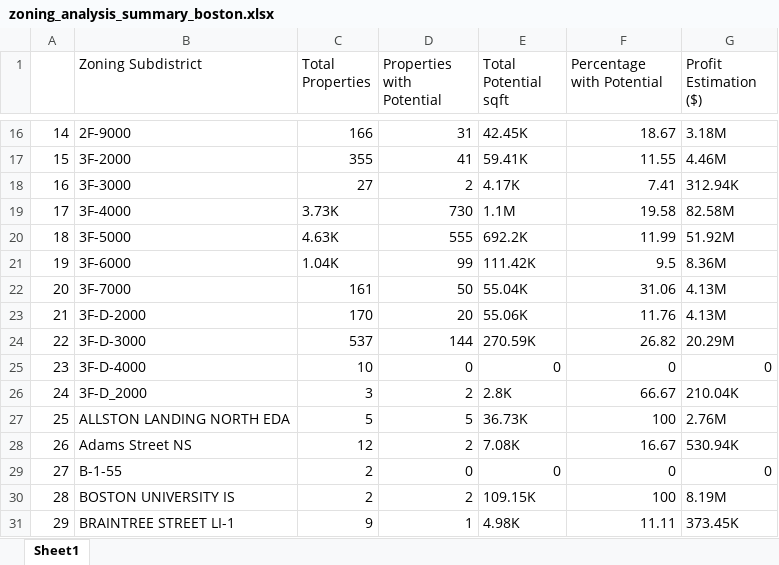
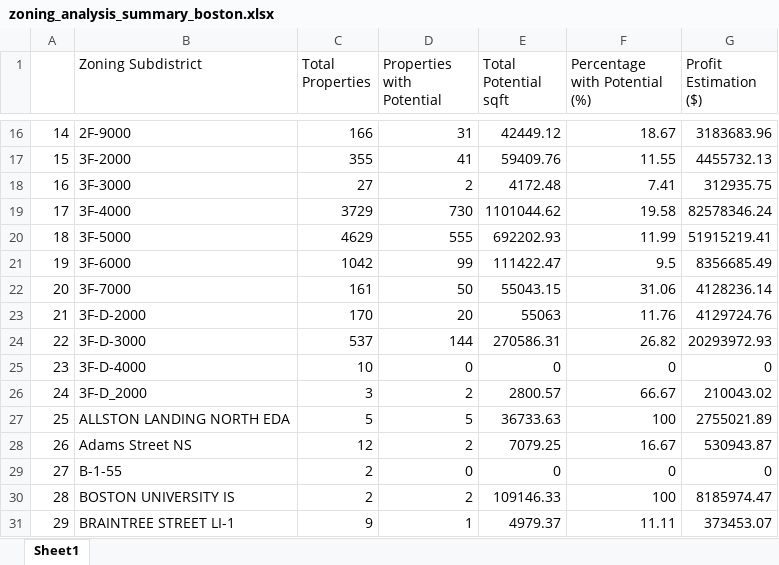
Before and after one commit to STLResearch/boston_zones, an Excel workbook: zoning_analysis_summary_boston.xlsx, sheet Sheet1, drawn as a sheet; only a part is shown, gaps mark what is left out; values as stored, in another font and other column widths than the file's, no cell formats; the diff covers the shown part only; the diff names each change by its address in the sheet, - before the commit and + after, or states it on an @@ line.

Commit message:
Update zoning analysis reports and improve data formatting
- Modified zoning_merge.py and cambridge/merge.py to round numerical values for profit estimations and potential square footage, enhancing report clarity.
- Updated Excel report generation to ensure consistent formatting across Boston and Cambridge zoning analysis summaries.
- Removed human-readable formatting functions for properties and potential metrics to streamline data presentation.

```diff
--- a/zoning_analysis_summary_boston.xlsx (sheet Sheet1)
+++ b/zoning_analysis_summary_boston.xlsx (sheet Sheet1)
-F1: Percentage with Potential
+F1: Percentage with Potential (%)
-E16 (Total Potential sqft): 42.45K
+E16 (Total Potential sqft): 42449.12
-G16 (Profit Estimation ($)): 3.18M
+G16 (Profit Estimation ($)): 3183683.96
-E17 (Total Potential sqft): 59.41K
+E17 (Total Potential sqft): 59409.76
-G17 (Profit Estimation ($)): 4.46M
+G17 (Profit Estimation ($)): 4455732.13
-E18 (Total Potential sqft): 4.17K
+E18 (Total Potential sqft): 4172.48
-G18 (Profit Estimation ($)): 312.94K
+G18 (Profit Estimation ($)): 312935.75
-C19 (Total Properties): 3.73K
+C19 (Total Properties): 3729
-E19 (Total Potential sqft): 1.1M
+E19 (Total Potential sqft): 1101044.62
-G19 (Profit Estimation ($)): 82.58M
+G19 (Profit Estimation ($)): 82578346.24
-C20 (Total Properties): 4.63K
+C20 (Total Properties): 4629
-E20 (Total Potential sqft): 692.2K
+E20 (Total Potential sqft): 692202.93
-G20 (Profit Estimation ($)): 51.92M
+G20 (Profit Estimation ($)): 51915219.41
-C21 (Total Properties): 1.04K
+C21 (Total Properties): 1042
-E21 (Total Potential sqft): 111.42K
+E21 (Total Potential sqft): 111422.47
-G21 (Profit Estimation ($)): 8.36M
+G21 (Profit Estimation ($)): 8356685.49
-E22 (Total Potential sqft): 55.04K
+E22 (Total Potential sqft): 55043.15
-G22 (Profit Estimation ($)): 4.13M
+G22 (Profit Estimation ($)): 4128236.14
-E23 (Total Potential sqft): 55.06K
+E23 (Total Potential sqft): 55063
-G23 (Profit Estimation ($)): 4.13M
+G23 (Profit Estimation ($)): 4129724.76
-E24 (Total Potential sqft): 270.59K
+E24 (Total Potential sqft): 270586.31
-G24 (Profit Estimation ($)): 20.29M
+G24 (Profit Estimation ($)): 20293972.93
-E26 (Total Potential sqft): 2.8K
+E26 (Total Potential sqft): 2800.57
-G26 (Profit Estimation ($)): 210.04K
+G26 (Profit Estimation ($)): 210043.02
-E27 (Total Potential sqft): 36.73K
+E27 (Total Potential sqft): 36733.63
-G27 (Profit Estimation ($)): 2.76M
+G27 (Profit Estimation ($)): 2755021.89
-E28 (Total Potential sqft): 7.08K
+E28 (Total Potential sqft): 7079.25
-G28 (Profit Estimation ($)): 530.94K
+G28 (Profit Estimation ($)): 530943.87
-E30 (Total Potential sqft): 109.15K
+E30 (Total Potential sqft): 109146.33
-G30 (Profit Estimation ($)): 8.19M
+G30 (Profit Estimation ($)): 8185974.47
-E31 (Total Potential sqft): 4.98K
+E31 (Total Potential sqft): 4979.37
-G31 (Profit Estimation ($)): 373.45K
+G31 (Profit Estimation ($)): 373453.07
```
Also changed, not shown: 125 edited cells elsewhere in this sheet, cell formats, zoning_analysis_summary_cambridge.xlsx, 2 other files.
